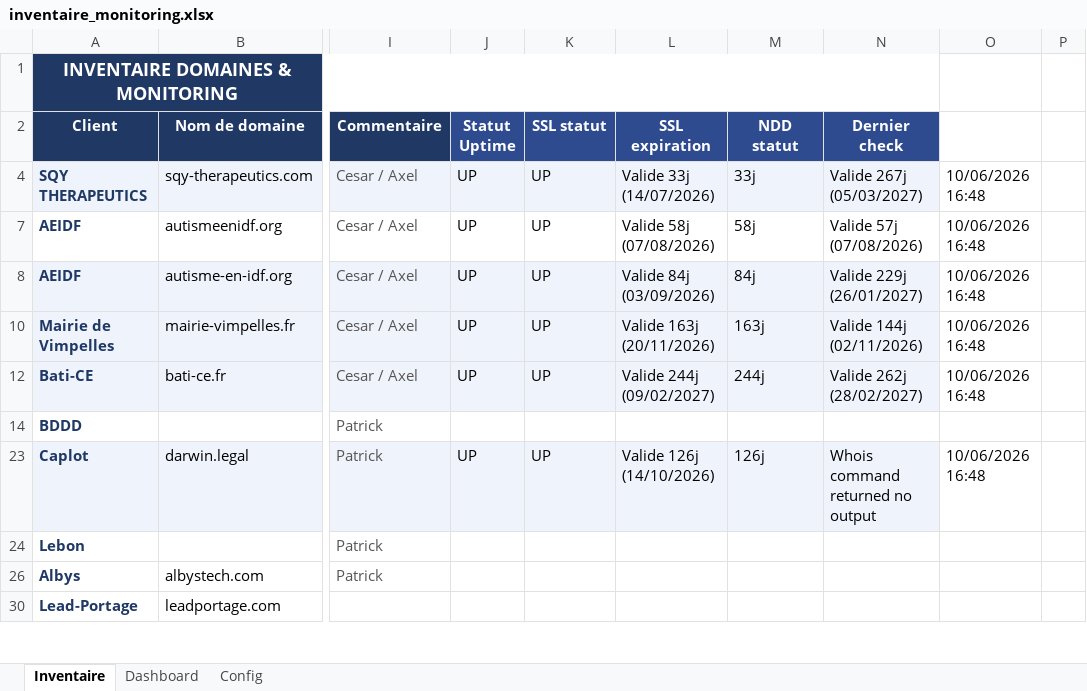
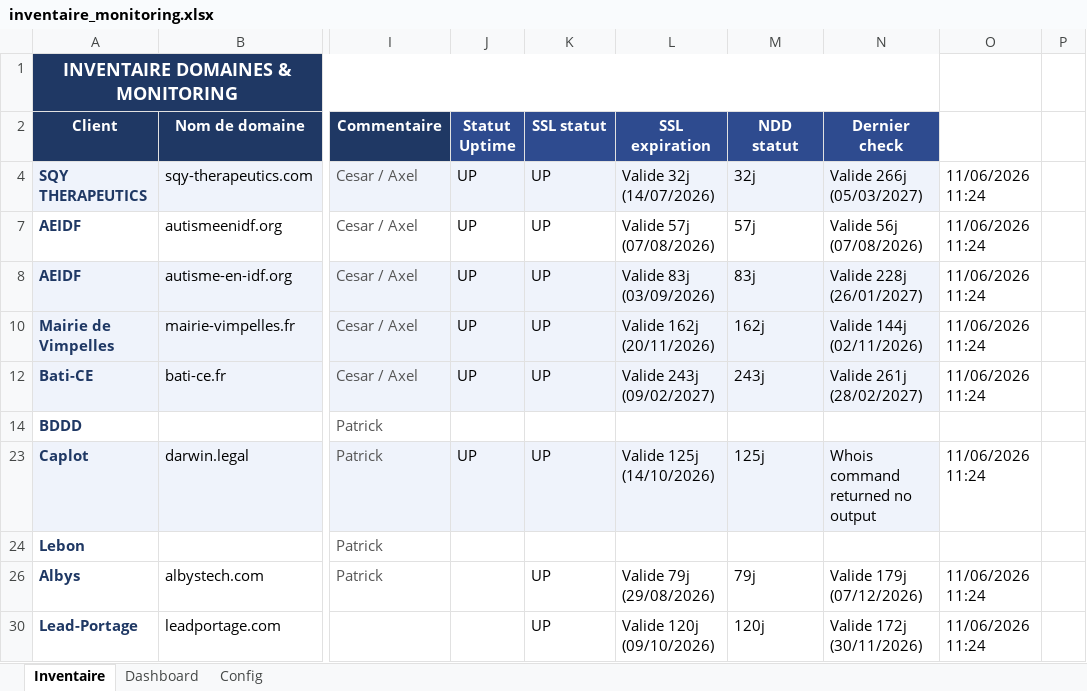
Before and after one commit to Axel-DosSantos/monitoring-sites, an Excel workbook: inventaire_monitoring.xlsx, sheet Inventaire, drawn as a sheet; only a part is shown, gaps mark what is left out; values as stored, in another font and other column widths than the file's, no borders; the diff covers the shown part only; the diff names each change by its address in the sheet, - before the commit and + after, or states it on an @@ line.

```diff
--- a/inventaire_monitoring.xlsx (sheet Inventaire)
+++ b/inventaire_monitoring.xlsx (sheet Inventaire)
-L4 (SSL expiration): Valide 33j (14/07/2026)
+L4 (SSL expiration): Valide 32j (14/07/2026)
-M4 (NDD statut): 33j
+M4 (NDD statut): 32j
-N4 (Dernier check): Valide 267j (05/03/2027)
+N4 (Dernier check): Valide 266j (05/03/2027)
-O4: 10/06/2026 16:48
+O4: 11/06/2026 11:24
-L7 (SSL expiration): Valide 58j (07/08/2026)
+L7 (SSL expiration): Valide 57j (07/08/2026)
-M7 (NDD statut): 58j
+M7 (NDD statut): 57j
-N7 (Dernier check): Valide 57j (07/08/2026)
+N7 (Dernier check): Valide 56j (07/08/2026)
-O7:O8: 10/06/2026 16:48
+O7:O8: 11/06/2026 11:24
-L8 (SSL expiration): Valide 84j (03/09/2026)
+L8 (SSL expiration): Valide 83j (03/09/2026)
-M8 (NDD statut): 84j
+M8 (NDD statut): 83j
-N8 (Dernier check): Valide 229j (26/01/2027)
+N8 (Dernier check): Valide 228j (26/01/2027)
-L10 (SSL expiration): Valide 163j (20/11/2026)
+L10 (SSL expiration): Valide 162j (20/11/2026)
-M10 (NDD statut): 163j
+M10 (NDD statut): 162j
-O10: 10/06/2026 16:48
+O10: 11/06/2026 11:24
-L12 (SSL expiration): Valide 244j (09/02/2027)
+L12 (SSL expiration): Valide 243j (09/02/2027)
-M12 (NDD statut): 244j
+M12 (NDD statut): 243j
-N12 (Dernier check): Valide 262j (28/02/2027)
+N12 (Dernier check): Valide 261j (28/02/2027)
-O12: 10/06/2026 16:48
+O12: 11/06/2026 11:24
-L23 (SSL expiration): Valide 126j (14/10/2026)
+L23 (SSL expiration): Valide 125j (14/10/2026)
-M23 (NDD statut): 126j
+M23 (NDD statut): 125j
-O23: 10/06/2026 16:48
+O23: 11/06/2026 11:24
-K26 (SSL statut): (empty)
+K26 (SSL statut): UP
-L26 (SSL expiration): (empty)
+L26 (SSL expiration): Valide 79j (29/08/2026)
-M26 (NDD statut): (empty)
+M26 (NDD statut): 79j
-N26 (Dernier check): (empty)
+N26 (Dernier check): Valide 179j (07/12/2026)
-O26: (empty)
+O26: 11/06/2026 11:24
-K30 (SSL statut): (empty)
+K30 (SSL statut): UP
-L30 (SSL expiration): (empty)
+L30 (SSL expiration): Valide 120j (09/10/2026)
-M30 (NDD statut): (empty)
+M30 (NDD statut): 120j
-N30 (Dernier check): (empty)
+N30 (Dernier check): Valide 172j (30/11/2026)
-O30: (empty)
+O30: 11/06/2026 11:24
```
Also changed, not shown: 10 edited cells elsewhere in this sheet, hidden cells, 2 other files.
